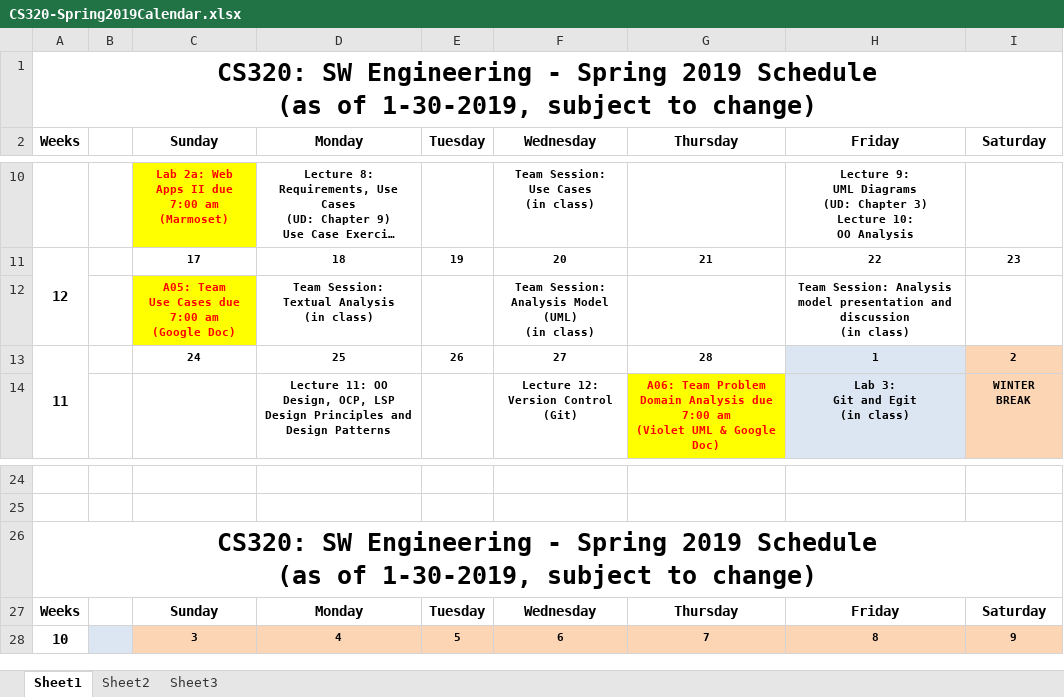
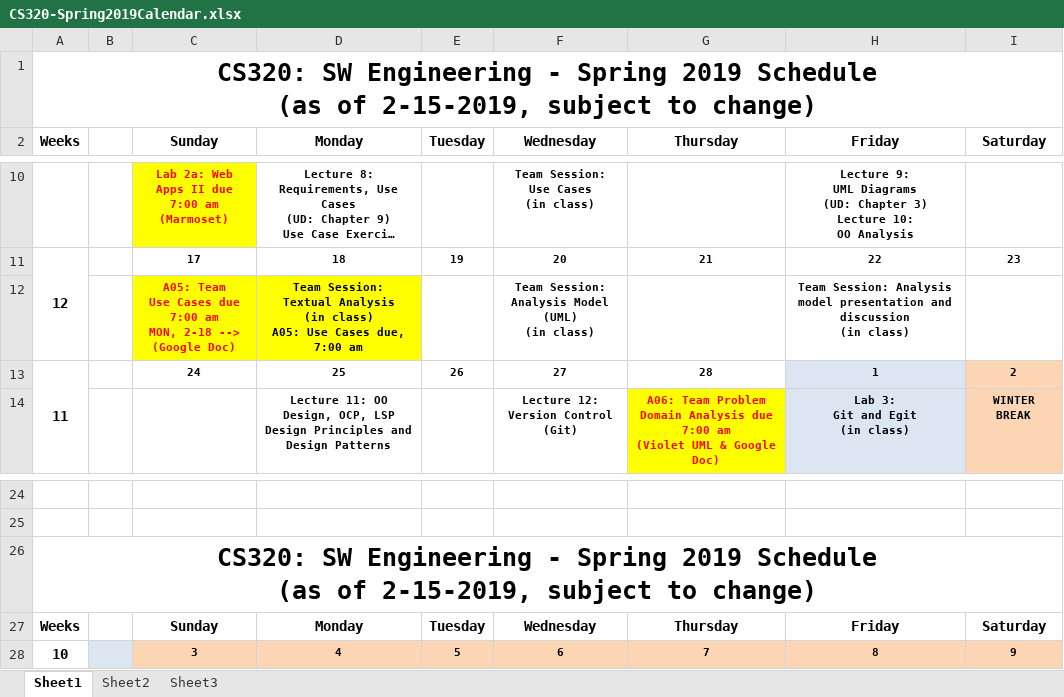
Before and after one commit to ycpcs/cs320-spring2019, an Excel workbook: CS320-Spring2019Calendar.xlsx, sheet Sheet1, drawn as a sheet; only a part is shown, gaps mark what is left out; long unchanged cells end in …; values as stored, in another font and other column widths than the file's, no borders; ↵ is a line break in a cell; the diff names each change by its address in the sheet, - before the commit and + after, or states it on an @@ line.

```diff
--- a/CS320-Spring2019Calendar.xlsx (sheet Sheet1)
+++ b/CS320-Spring2019Calendar.xlsx (sheet Sheet1)
-A1: …(as of 1-30-2019, subject to…
+A1: …(as of 2-15-2019, subject to…
-C12: …7:00 am ↵ (Google Doc)
+C12: …7:00 am ↵ MON, 2-18 --> ↵ (Google Doc)
-D12: …(in class)
+D12: …(in class) ↵ A05: Use Cases due, 7:00 am
-D12 fill: none
+D12 fill: #FFFF00
-A26: …(as of 1-30-2019, subject to…
+A26: …(as of 2-15-2019, subject to…
```
Also changed, not shown: 3 other files.
